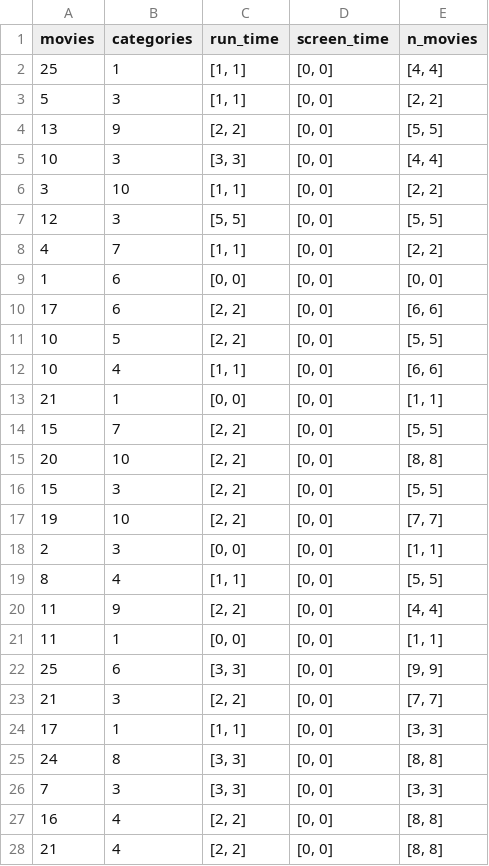
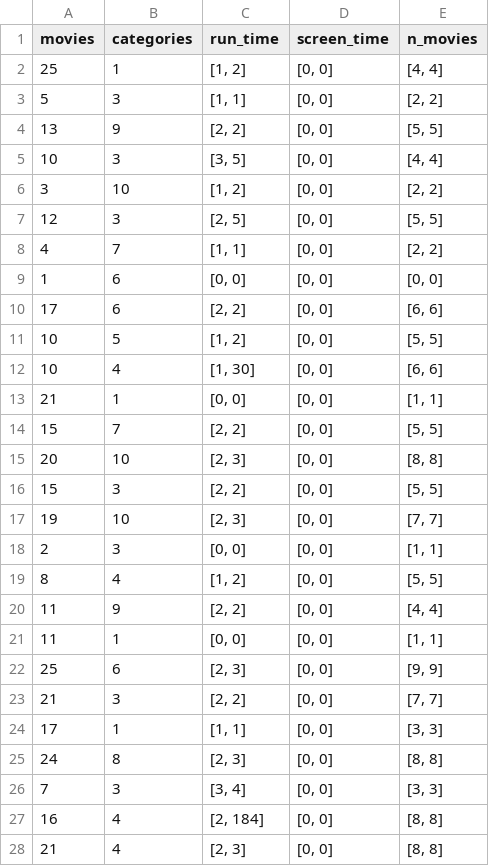
Before and after one commit to pauloschade/SuperComp, a CSV file: project/report/data_2/guloso.csv, drawn as a sheet; only a part is shown; the diff covers the shown part only.

Commit message:
new guloso data

```diff
--- a/project/report/data_2/guloso.csv
+++ b/project/report/data_2/guloso.csv
@@ -1,8 +1,8 @@
 movies,categories,run_time,screen_time,n_movies
-25,1,"[1, 1]","[0, 0]","[4, 4]"
+25,1,"[1, 2]","[0, 0]","[4, 4]"
 5,3,"[1, 1]","[0, 0]","[2, 2]"
 13,9,"[2, 2]","[0, 0]","[5, 5]"
-10,3,"[3, 3]","[0, 0]","[4, 4]"
-3,10,"[1, 1]","[0, 0]","[2, 2]"
-12,3,"[5, 5]","[0, 0]","[5, 5]"
+10,3,"[3, 5]","[0, 0]","[4, 4]"
+3,10,"[1, 2]","[0, 0]","[2, 2]"
+12,3,"[2, 5]","[0, 0]","[5, 5]"
 4,7,"[1, 1]","[0, 0]","[2, 2]"
@@ -10,19 +10,19 @@ movies,categories,run_time,screen_time,n_movies
 17,6,"[2, 2]","[0, 0]","[6, 6]"
-10,5,"[2, 2]","[0, 0]","[5, 5]"
-10,4,"[1, 1]","[0, 0]","[6, 6]"
+10,5,"[1, 2]","[0, 0]","[5, 5]"
+10,4,"[1, 30]","[0, 0]","[6, 6]"
 21,1,"[0, 0]","[0, 0]","[1, 1]"
 15,7,"[2, 2]","[0, 0]","[5, 5]"
-20,10,"[2, 2]","[0, 0]","[8, 8]"
+20,10,"[2, 3]","[0, 0]","[8, 8]"
 15,3,"[2, 2]","[0, 0]","[5, 5]"
-19,10,"[2, 2]","[0, 0]","[7, 7]"
+19,10,"[2, 3]","[0, 0]","[7, 7]"
 2,3,"[0, 0]","[0, 0]","[1, 1]"
-8,4,"[1, 1]","[0, 0]","[5, 5]"
+8,4,"[1, 2]","[0, 0]","[5, 5]"
 11,9,"[2, 2]","[0, 0]","[4, 4]"
 11,1,"[0, 0]","[0, 0]","[1, 1]"
-25,6,"[3, 3]","[0, 0]","[9, 9]"
+25,6,"[2, 3]","[0, 0]","[9, 9]"
 21,3,"[2, 2]","[0, 0]","[7, 7]"
 17,1,"[1, 1]","[0, 0]","[3, 3]"
-24,8,"[3, 3]","[0, 0]","[8, 8]"
-7,3,"[3, 3]","[0, 0]","[3, 3]"
-16,4,"[2, 2]","[0, 0]","[8, 8]"
-21,4,"[2, 2]","[0, 0]","[8, 8]"
+24,8,"[2, 3]","[0, 0]","[8, 8]"
+7,3,"[3, 4]","[0, 0]","[3, 3]"
+16,4,"[2, 184]","[0, 0]","[8, 8]"
+21,4,"[2, 3]","[0, 0]","[8, 8]"
```
Also changed, not shown: 129 edited cells elsewhere in this file, 2 other files.
